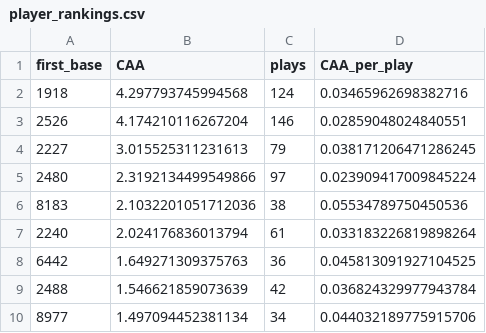
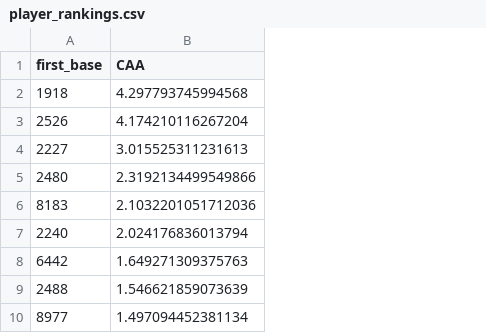
Before and after one commit to danielhocevar/SMT-Baseball-2023, a CSV file: player_rankings.csv, drawn as a sheet; only a part is shown; the diff names each change by its address in the sheet, - before the commit and + after, or states it on an @@ line.

Commit message:
Add files via upload

```diff
--- a/player_rankings.csv
+++ b/player_rankings.csv
-column C (plays), rows 2-10: 124 | 146 | 79 | 97 | 38 | 61 | 36 | 42 | 34
-column D (CAA_per_play), rows 2-10: 0.03465962698382716 | 0.02859048024840551 | 0.038171206471286245 | 0.023909417009845224 | 0.05534789750450536 | 0.033183226819898264 | 0.045813091927104525 | 0.036824329977943784 | 0.044032189775915706
```
